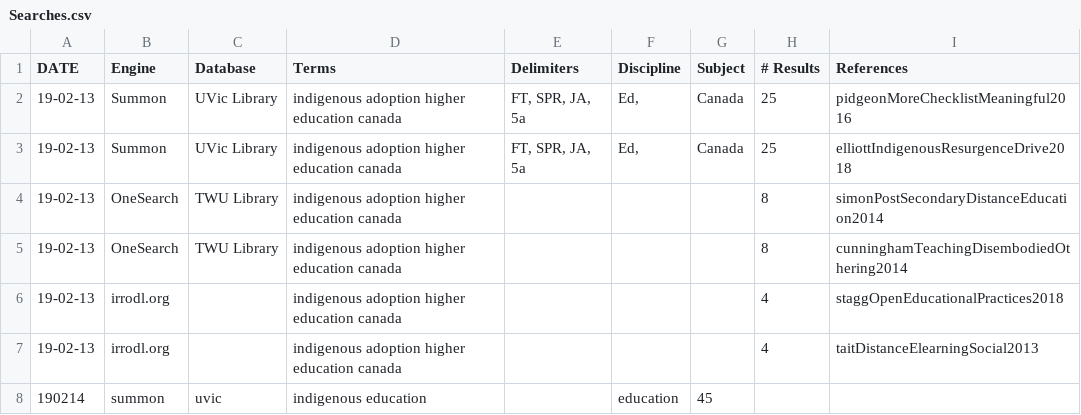
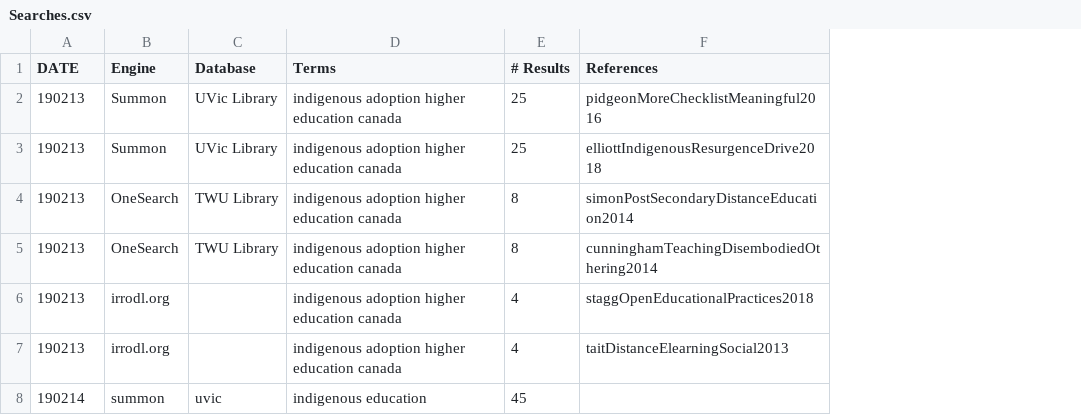
Before and after one commit to cmadland/lit, a CSV file: searches/Searches.csv, drawn as a sheet; removed rows and columns are numbered as before the commit, all else as after; the diff names each change by its address in the sheet, - before the commit and + after, or states it on an @@ line.

```diff
--- a/searches/Searches.csv
+++ b/searches/Searches.csv
-column E (Delimiters), rows 2-3: FT, SPR, JA, 5a | FT, SPR, JA, 5a
-column F (Discipline), rows 2-8: Ed, | Ed, |  |  |  |  | education
-column G (Subject), rows 2-8: Canada | Canada |  |  |  |  | 45
-A2:A7 (DATE): 19-02-13
+A2:A7 (DATE): 190213
-E8 (# Results): (empty)
+E8 (# Results): 45
```
Also changed, not shown: 1 other file.
